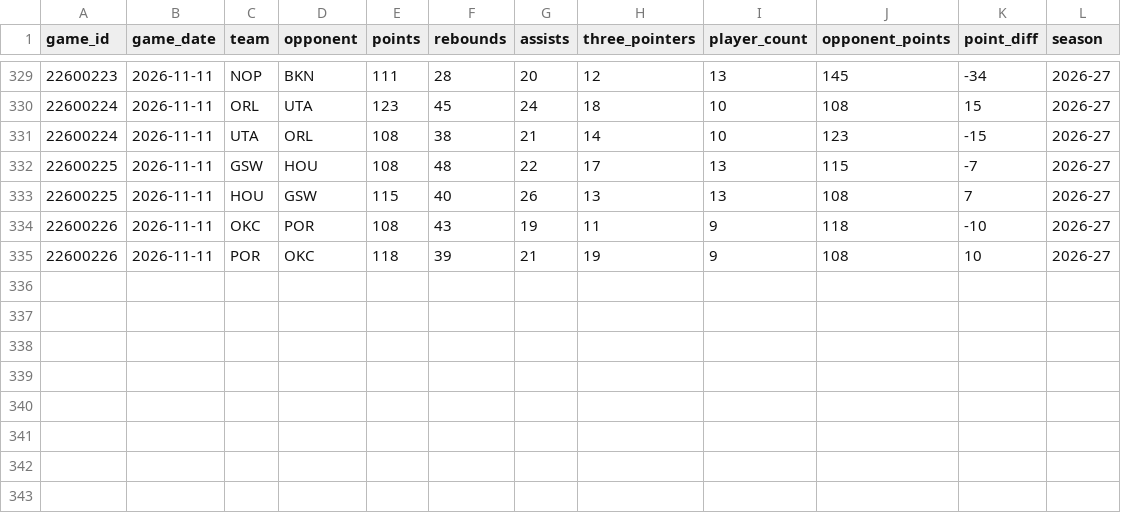
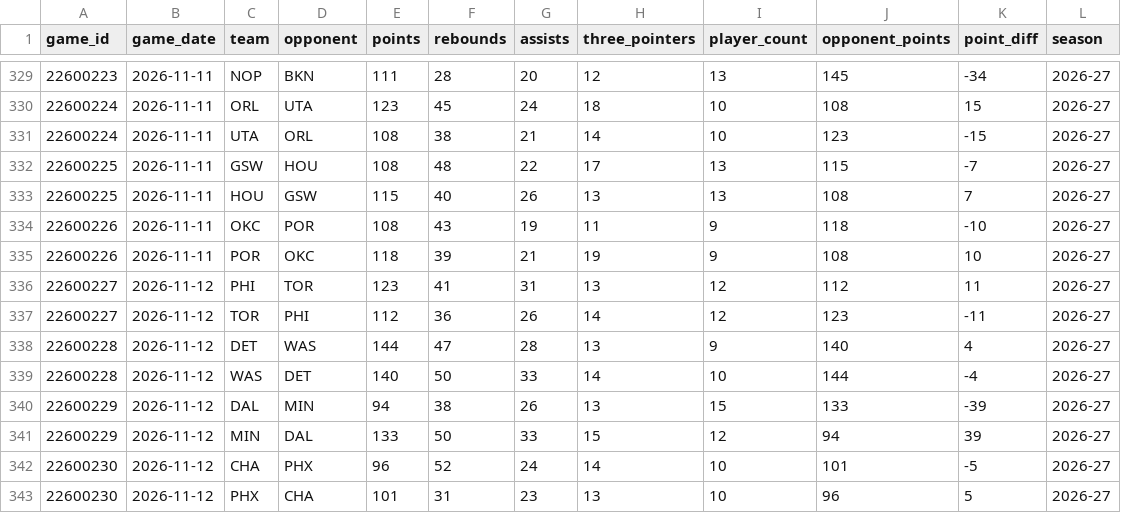
Before and after one commit to jacobzlewis276/nba-v4-data-updater, a CSV file: data/team_game_results_2026-27.csv, drawn as a sheet; only a part is shown, gaps mark what is left out; the diff names each change by its address in the sheet, - before the commit and + after, or states it on an @@ line.

```diff
--- a/data/team_game_results_2026-27.csv
+++ b/data/team_game_results_2026-27.csv
+row 336: 22600227 | 2026-11-12 | PHI | TOR | 123 | 41 | 31 | 13 | 12 | 112 | 11 | 2026-27
+row 337: 22600227 | 2026-11-12 | TOR | PHI | 112 | 36 | 26 | 14 | 12 | 123 | -11 | 2026-27
+row 338: 22600228 | 2026-11-12 | DET | WAS | 144 | 47 | 28 | 13 | 9 | 140 | 4 | 2026-27
+row 339: 22600228 | 2026-11-12 | WAS | DET | 140 | 50 | 33 | 14 | 10 | 144 | -4 | 2026-27
+row 340: 22600229 | 2026-11-12 | DAL | MIN | 94 | 38 | 26 | 13 | 15 | 133 | -39 | 2026-27
+row 341: 22600229 | 2026-11-12 | MIN | DAL | 133 | 50 | 33 | 15 | 12 | 94 | 39 | 2026-27
+row 342: 22600230 | 2026-11-12 | CHA | PHX | 96 | 52 | 24 | 14 | 10 | 101 | -5 | 2026-27
+row 343: 22600230 | 2026-11-12 | PHX | CHA | 101 | 31 | 23 | 13 | 10 | 96 | 5 | 2026-27
```
Also changed, not shown: data/backtest_matchup_summary.csv, data/calibration_report.csv, 6 other files.
